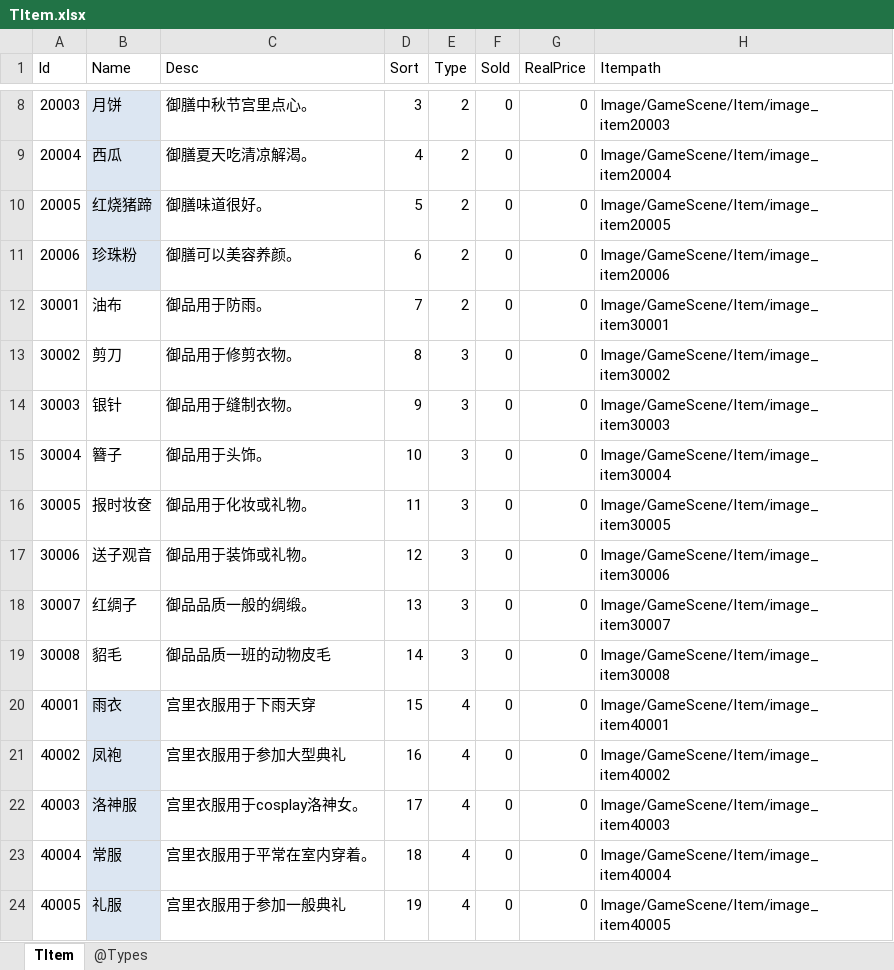
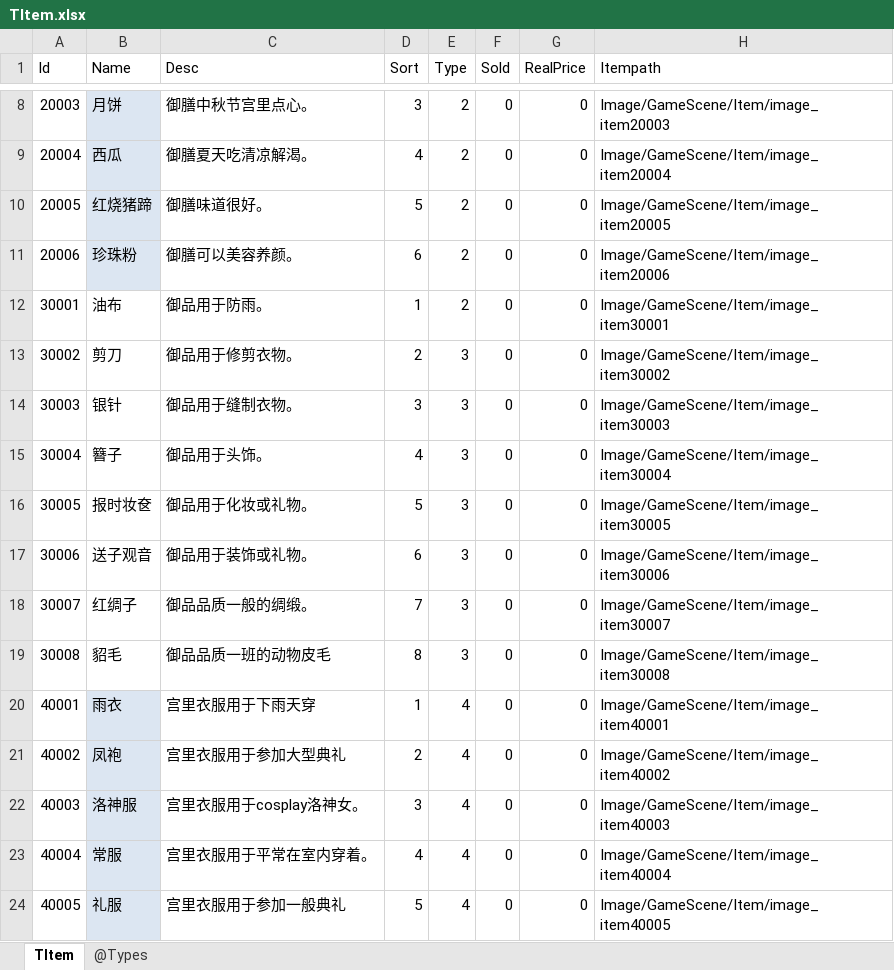
Before and after one commit to gaozhengshuang/familyfight, an Excel workbook: docs/excel/TItem.xlsx, sheet TItem, drawn as a sheet; only a part is shown, gaps mark what is left out; values as stored, in another font and other column widths than the file's, no borders; the diff names each change by its address in the sheet, - before the commit and + after, or states it on an @@ line.

Commit message:
表格修改

```diff
--- a/docs/excel/TItem.xlsx (sheet TItem)
+++ b/docs/excel/TItem.xlsx (sheet TItem)
-D12 (Sort): 7
+D12 (Sort): 1
-D13 (Sort): 8
+D13 (Sort): 2
-D14 (Sort): 9
+D14 (Sort): 3
-D15 (Sort): 10
+D15 (Sort): 4
-D16 (Sort): 11
+D16 (Sort): 5
-D17 (Sort): 12
+D17 (Sort): 6
-D18 (Sort): 13
+D18 (Sort): 7
-D19 (Sort): 14
+D19 (Sort): 8
-D20 (Sort): 15
+D20 (Sort): 1
-D21 (Sort): 16
+D21 (Sort): 2
-D22 (Sort): 17
+D22 (Sort): 3
-D23 (Sort): 18
+D23 (Sort): 4
-D24 (Sort): 19
+D24 (Sort): 5
```
